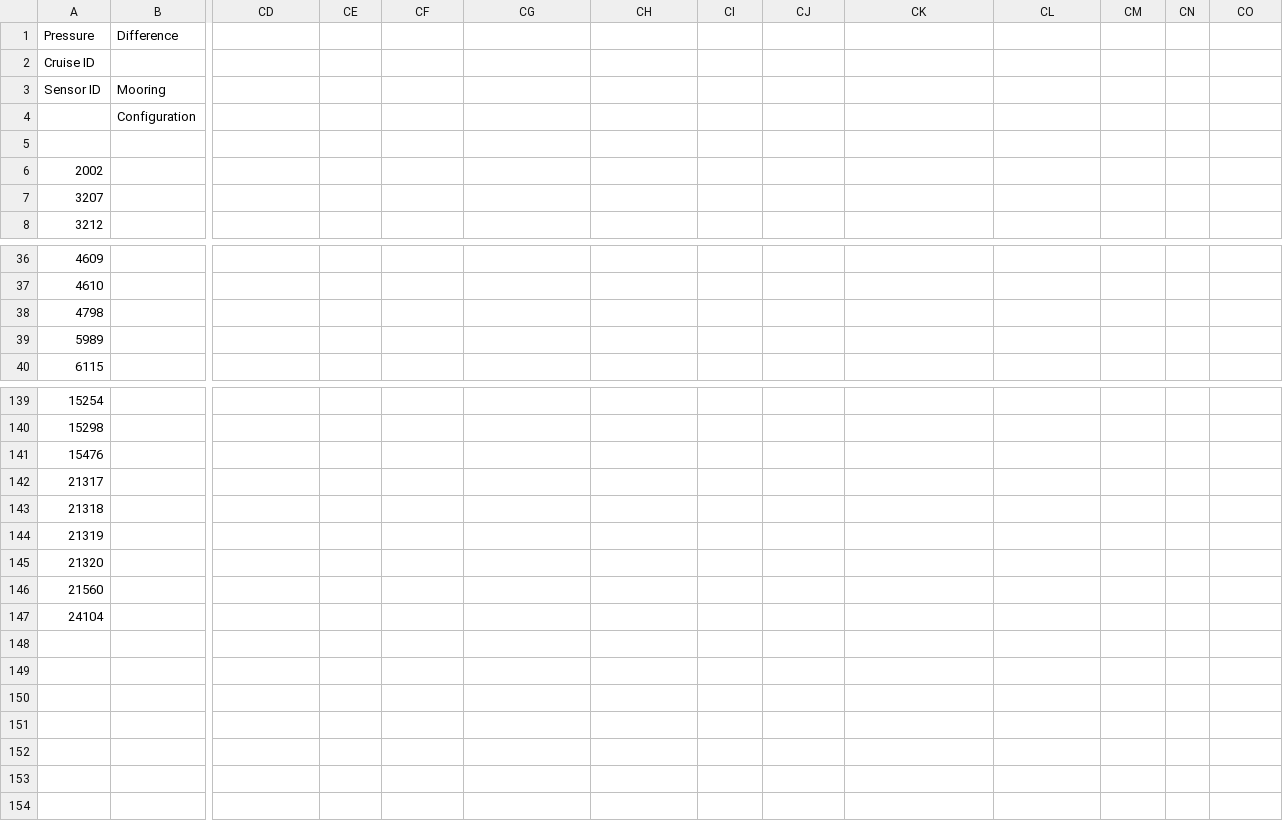
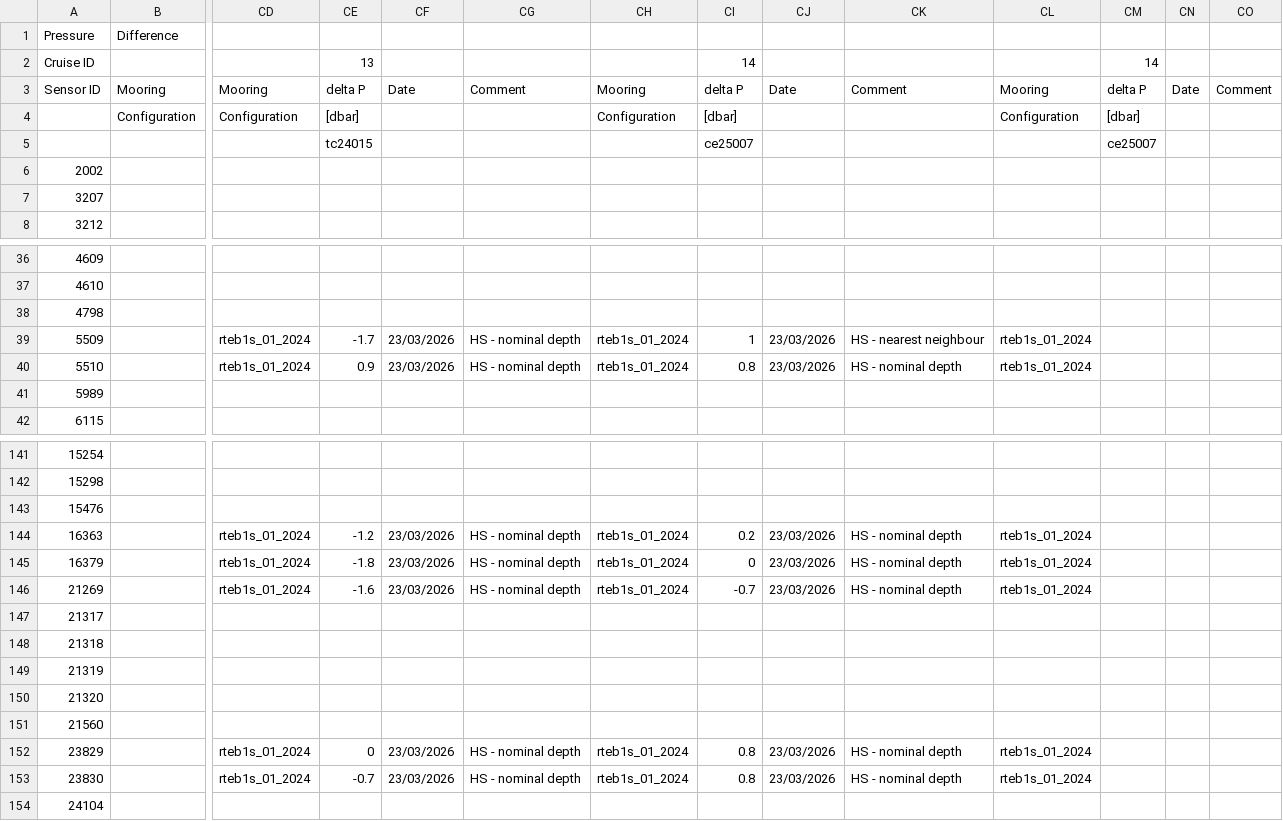
Before and after one commit to ScotMarPhys/m_moorproc_toolbox, a CSV file: metadata/cal_coef/osnap/microcat_pres.csv, drawn as a sheet; only a part is shown, gaps mark what is left out; rows hold the shown columns only; the diff covers the shown part only; the diff names each change by its address in the sheet, - before the commit and + after, or states it on an @@ line.

Commit message:
added odissea microcat pressure calibration coefficients from CE25007

```diff
--- a/metadata/cal_coef/osnap/microcat_pres.csv
+++ b/metadata/cal_coef/osnap/microcat_pres.csv
-CE2: (empty)
+CE2: 13
-CI2: (empty)
+CI2: 14
-CM2: (empty)
+CM2: 14
-CD3: (empty)
+CD3: Mooring
-CE3: (empty)
+CE3: delta P
-CF3: (empty)
+CF3: Date
-CG3: (empty)
+CG3: Comment
-CH3: (empty)
+CH3: Mooring
-CI3: (empty)
+CI3: delta P
-CJ3: (empty)
+CJ3: Date
-CK3: (empty)
+CK3: Comment
-CL3: (empty)
+CL3: Mooring
-CM3: (empty)
+CM3: delta P
-CN3: (empty)
+CN3: Date
-CO3: (empty)
+CO3: Comment
-CD4: (empty)
+CD4: Configuration
-CE4: (empty)
+CE4: [dbar]
-CH4: (empty)
+CH4: Configuration
-CI4: (empty)
+CI4: [dbar]
-CL4: (empty)
+CL4: Configuration
-CM4: (empty)
+CM4: [dbar]
-CE5: (empty)
+CE5: tc24015
-CI5: (empty)
+CI5: ce25007
-CM5: (empty)
+CM5: ce25007
+row 39: 5509 |  | rteb1s_01_2024 | -1.7 | 23/03/2026 | HS - nominal depth | rteb1s_01_2024 | 1 | 23/03/2026 | HS - nearest neighbour | rteb1s_01_2024
+row 40: 5510 |  | rteb1s_01_2024 | 0.9 | 23/03/2026 | HS - nominal depth | rteb1s_01_2024 | 0.8 | 23/03/2026 | HS - nominal depth | rteb1s_01_2024
+row 144: 16363 |  | rteb1s_01_2024 | -1.2 | 23/03/2026 | HS - nominal depth | rteb1s_01_2024 | 0.2 | 23/03/2026 | HS - nominal depth | rteb1s_01_2024
+row 145: 16379 |  | rteb1s_01_2024 | -1.8 | 23/03/2026 | HS - nominal depth | rteb1s_01_2024 | 0 | 23/03/2026 | HS - nominal depth | rteb1s_01_2024
+row 146: 21269 |  | rteb1s_01_2024 | -1.6 | 23/03/2026 | HS - nominal depth | rteb1s_01_2024 | -0.7 | 23/03/2026 | HS - nominal depth | rteb1s_01_2024
+row 152: 23829 |  | rteb1s_01_2024 | 0 | 23/03/2026 | HS - nominal depth | rteb1s_01_2024 | 0.8 | 23/03/2026 | HS - nominal depth | rteb1s_01_2024
+row 153: 23830 |  | rteb1s_01_2024 | -0.7 | 23/03/2026 | HS - nominal depth | rteb1s_01_2024 | 0.8 | 23/03/2026 | HS - nominal depth | rteb1s_01_2024
```
Also changed, not shown: 20 edited cells elsewhere in this file.
